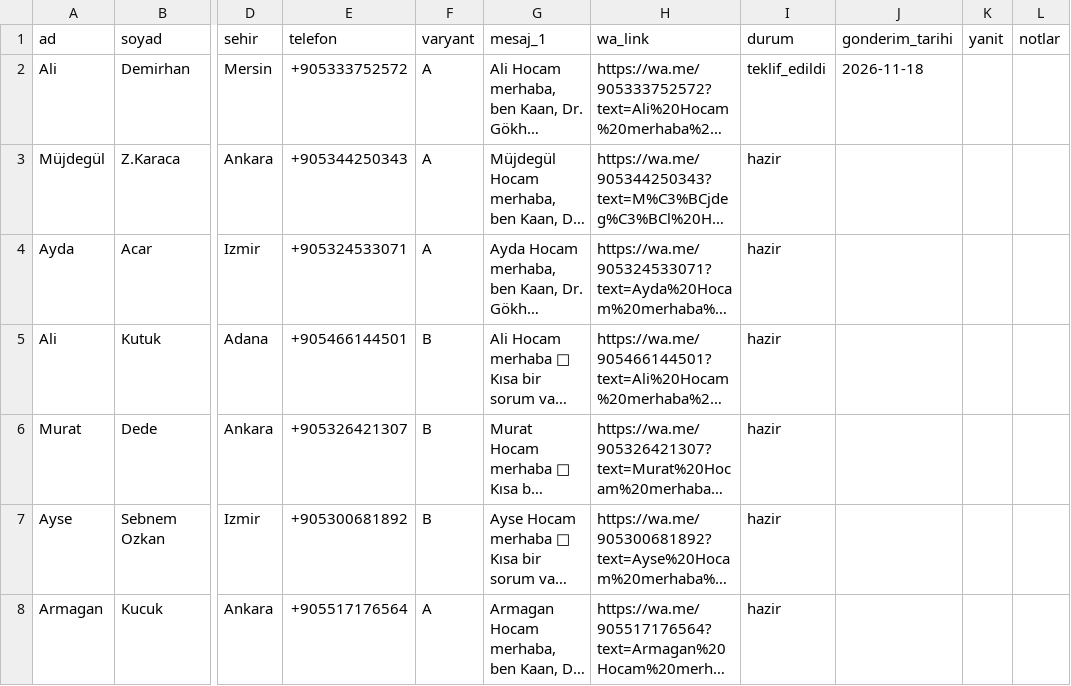
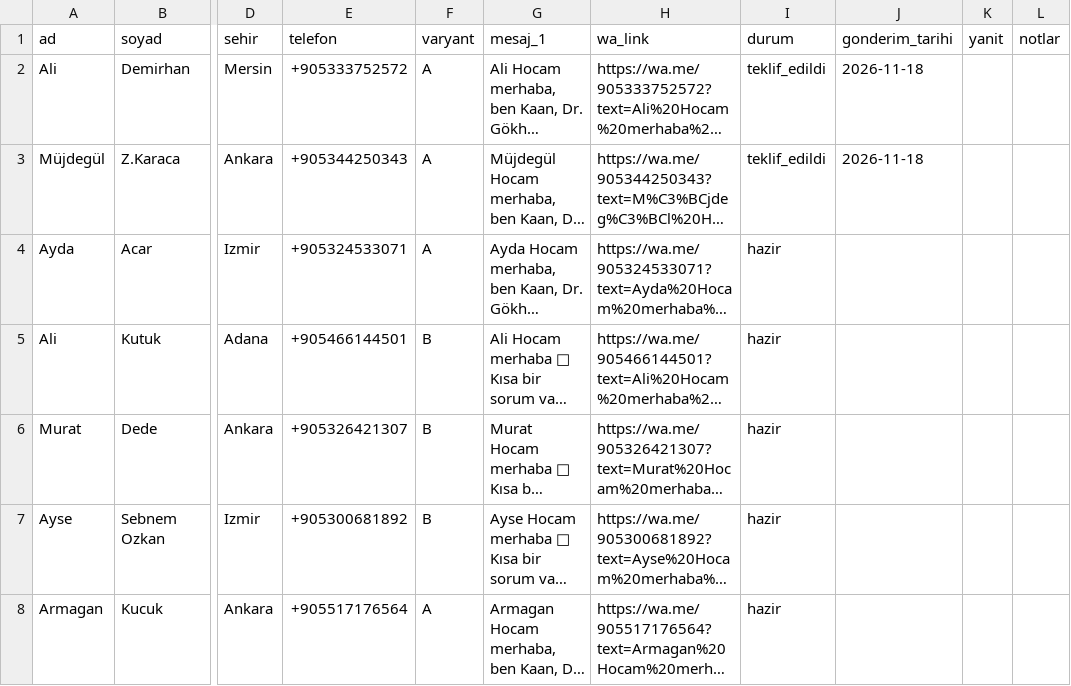
Before and after one commit to dreamturkiye/notya-ai, a CSV file: docs/growth/tr-wa-gift-batch.csv, drawn as a sheet; only a part is shown, gaps mark what is left out; long unchanged cells end in …; the diff names each change by its address in the sheet, - before the commit and + after, or states it on an @@ line.

```diff
--- a/docs/growth/tr-wa-gift-batch.csv
+++ b/docs/growth/tr-wa-gift-batch.csv
-I3 (durum): hazir
+I3 (durum): teklif_edildi
-J3 (gonderim_tarihi): (empty)
+J3 (gonderim_tarihi): 2026-11-18
```
Also changed, not shown: docs/growth/tr-outreach-ledger.csv, 1 other file.
